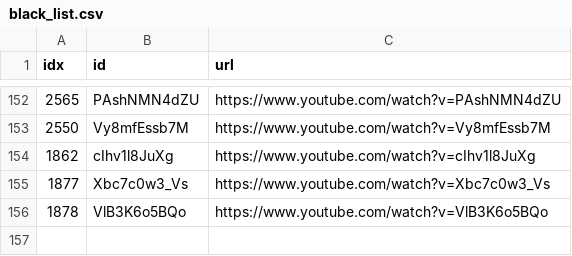
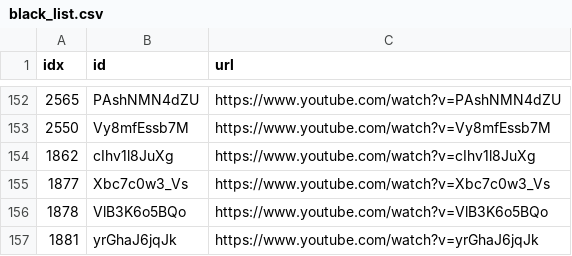
Before and after one commit to sumsjp/Drberg, a CSV file: src/black_list.csv, drawn as a sheet; only a part is shown, gaps mark what is left out; the diff names each change by its address in the sheet, - before the commit and + after, or states it on an @@ line.

```diff
--- a/src/black_list.csv
+++ b/src/black_list.csv
+row 157: 1881 | yrGhaJ6jqJk | https://www.youtube.com/watch?v=yrGhaJ6jqJk
```
Also changed, not shown: src/video_list.csv, 21 other files.
